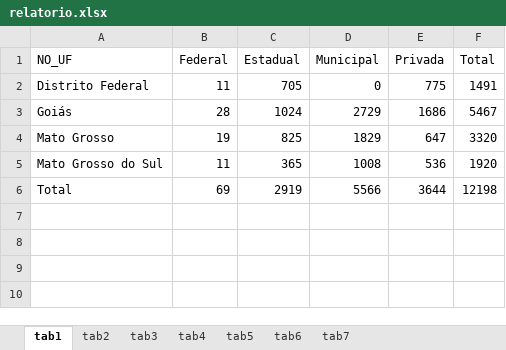
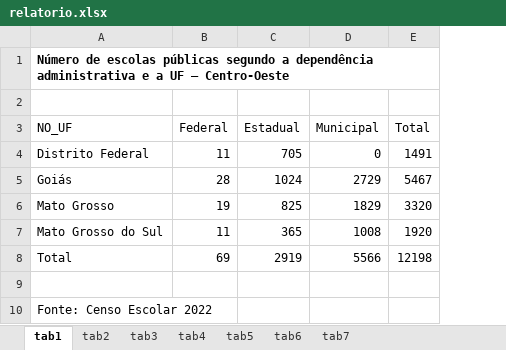
Before and after one commit to tailineju/BSc-est, an Excel workbook: PDDE/entrega 1/relatorio.xlsx, sheet tab1, drawn as a sheet; values as stored, in another font and other column widths than the file's, no borders; removed rows and columns are numbered as before the commit, all else as after; the diff names each change by its address in the sheet, - before the commit and + after, or states it on an @@ line.

```diff
--- a/PDDE/entrega 1/relatorio.xlsx (sheet tab1)
+++ b/PDDE/entrega 1/relatorio.xlsx (sheet tab1)
-column E (Privada), rows 2-6: 775 | 1686 | 647 | 536 | 3644
+row 1: Número de escolas públicas segundo a dependência administrativa e a UF – Centro-Oeste
+row 2: (empty)
+row 9: (empty)
+row 10: Fonte: Censo Escolar 2022
```
Also changed, not shown: sheet tab6, sheet tab5, sheet tab4, sheet tab2, sheet tab7, sheet tab3, 3 other files.
